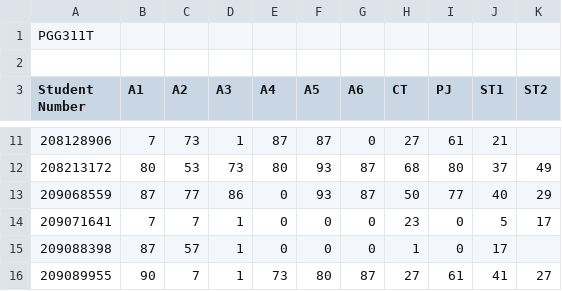
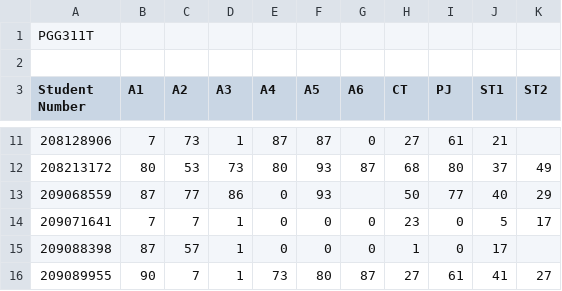
Before and after one commit to fredre/iUpdate, a CSV file: Testing/Unit/Test1.csv, drawn as a sheet; only a part is shown, gaps mark what is left out.

Commit message:
Testing is now covered 100% Added last test to return student numbers Close #11

```diff
--- a/Testing/Unit/Test1.csv
+++ b/Testing/Unit/Test1.csv
@@ -12,3 +12,3 @@
 208213172,80,53,73,80,93,87,68,80,37,49
-209068559,87,77,86,0,93,87,50,77,40,29
+209068559,87,77,86,0,93,,50,77,40,29
 209071641,7,7,1,0,0,0,23,0,5,17
```
Also changed, not shown: 3 other files.
